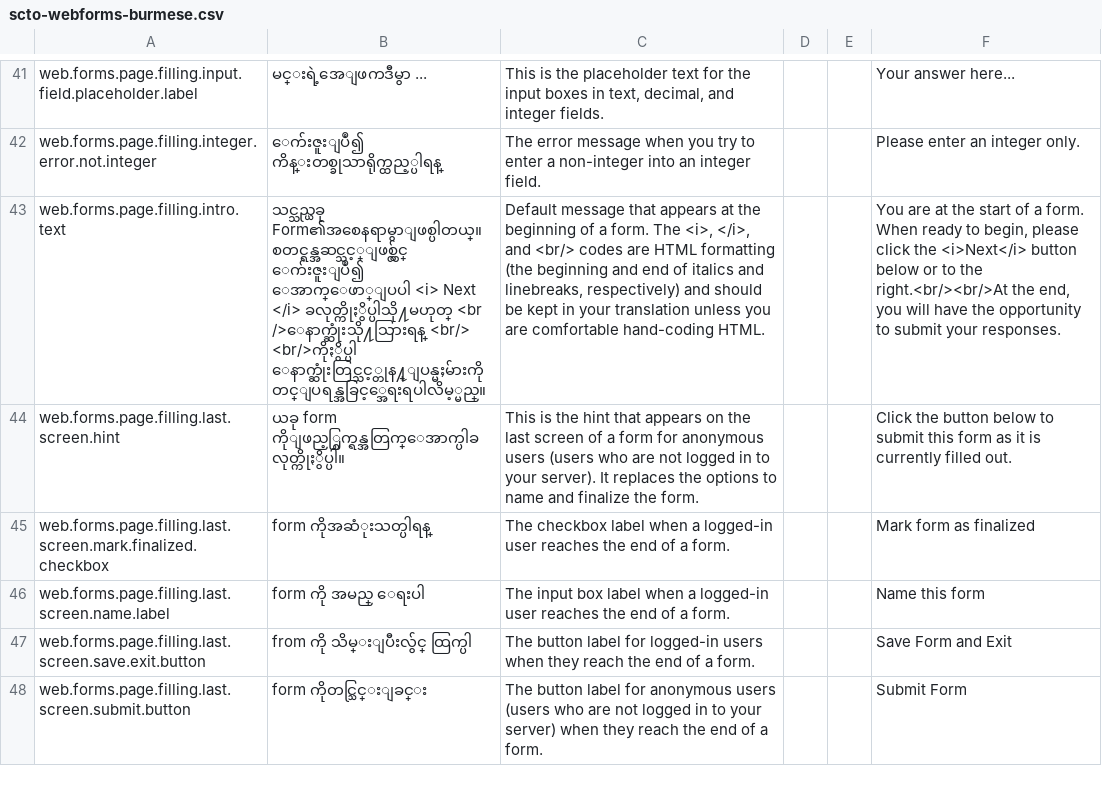
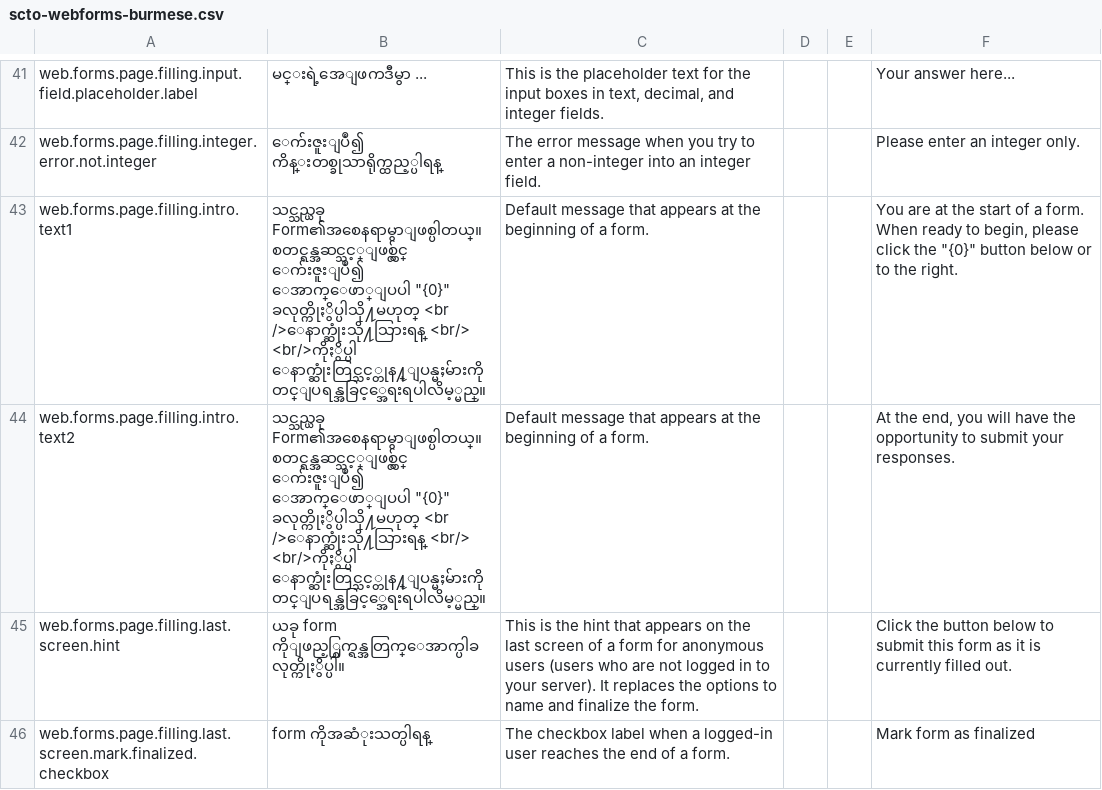
Before and after one commit to surveycto/translation-tables, a CSV file: webforms-user-submitted/scto-webforms-burmese.csv, drawn as a sheet; only a part is shown, gaps mark what is left out; the shorter side is filled out with more unchanged rows; the diff names each change by its address in the sheet, - before the commit and + after, or states it on an @@ line.

Commit message:
Split the "web.forms.page.filling.intro.text" into two terms to remove HTML from there.

```diff
--- a/webforms-user-submitted/scto-webforms-burmese.csv
+++ b/webforms-user-submitted/scto-webforms-burmese.csv
-A43: web.forms.page.filling.intro.text
+A43: web.forms.page.filling.intro.text1
-B43: …ေက်းဇူးျပဳ၍ ေအာက္ေဖာ္ျပပါ <i> Next </i> ခလုတ္ကိုႏွိပ္ပါသို႔မဟုတ္ <br…
+B43: …ေက်းဇူးျပဳ၍ ေအာက္ေဖာ္ျပပါ "{0}" ခလုတ္ကိုႏွိပ္ပါသို႔မဟုတ္ <br…
-C43: …a form. The <i>, </i>, and <br/> codes are HTML formatting (the beginning and end of italics and linebreaks, respectively) and should be kept in your translation unless you are comfortable hand-coding HTML.
+C43: …a form.
-F43: …click the <i>Next</i> button below or to the right.<br/><br/>At the end, you will have the opportunity to submit your responses.
+F43: …click the "{0}" button below or to the right.
+row 44: web.forms.page.filling.intro.text2 | သင္သည္ယခု Form၏အစေနရာမွာျဖစ္ပါတယ္။ စတင္ရန္အဆင္သင့္ျဖစ္လွ်င္ ေက်းဇူးျပဳ၍ ေအာက္ေဖာ္ျပပါ "{0}" ခလုတ္ကိုႏွိပ္ပါသို႔မဟုတ္ <br />ေနာက္ဆုံးသို႔သြားရန္ <br/> <br/>ကိုႏွိပ္ပါ ေနာက္ဆုံးတြင္သင့္တုန႔္ျပန္မႈမ်ားကိုတင္ျပရန္အခြင့္အေရးရပါလိမ့္မည္။ | Default message that appears at the beginning of a form. |  |  | At the end, you will have the opportunity to submit your responses.
```
Also changed, not shown: webforms-user-submitted/scto-webforms-portuguese-BR.csv, webforms-user-submitted/scto-webforms-portuguese.csv, 5 other files.
